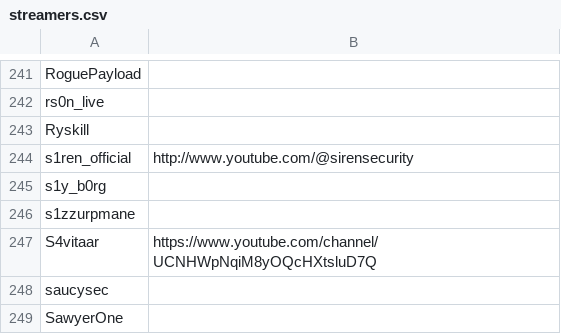
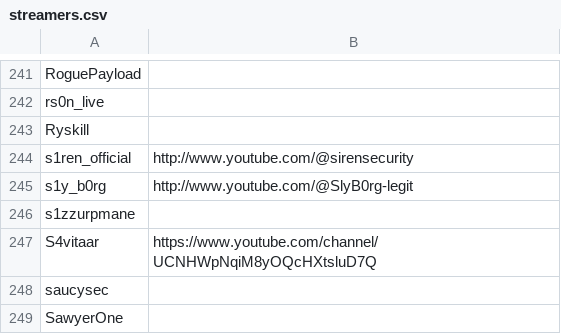
Before and after one commit to infosecstreams/infosecstreams.github.io, a CSV file: streamers.csv, drawn as a sheet; only a part is shown, gaps mark what is left out.

Commit message:
Update streamers.csv
add  youtube channel

```diff
--- a/streamers.csv
+++ b/streamers.csv
@@ -244,3 +244,3 @@ Ryskill,
 s1ren_official,http://www.youtube.com/@sirensecurity
-s1y_b0rg,
+s1y_b0rg,http://www.youtube.com/@SlyB0rg-legit
 s1zzurpmane,
```
